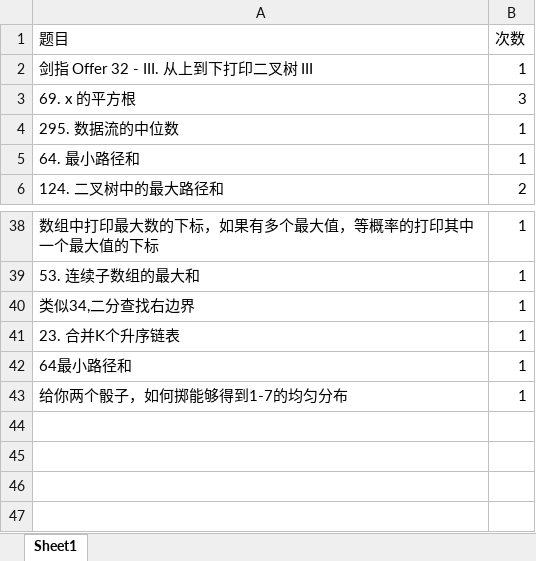
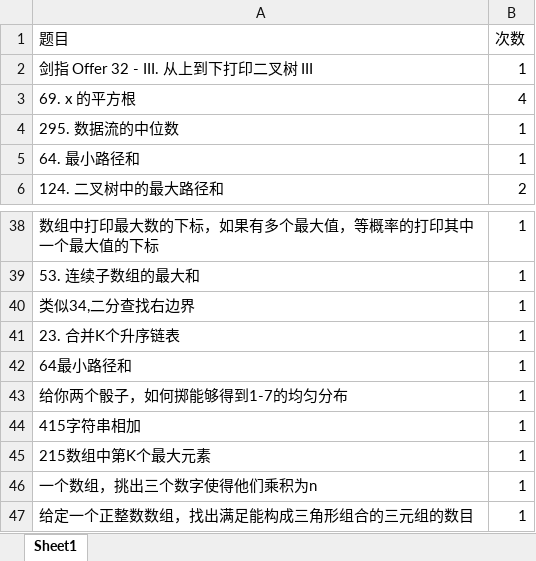
Before and after one commit to lisan97/leetcode, an Excel workbook: 面经出现.xlsx, sheet Sheet1, drawn as a sheet; only a part is shown, gaps mark what is left out; values as stored, in another font and other column widths than the file's, no borders; the diff names each change by its address in the sheet, - before the commit and + after, or states it on an @@ line.

```diff
--- a/面经出现.xlsx (sheet Sheet1)
+++ b/面经出现.xlsx (sheet Sheet1)
-B3 (次数): 3
+B3 (次数): 4
+row 44: 415字符串相加 | 1
+row 45: 215数组中第K个最大元素 | 1
+row 46: 一个数组，挑出三个数字使得他们乘积为n | 1
+row 47: 给定一个正整数数组，找出满足能构成三角形组合的三元组的数目 | 1
```
Also changed, not shown: 时间表.xlsx, 3 other files.
